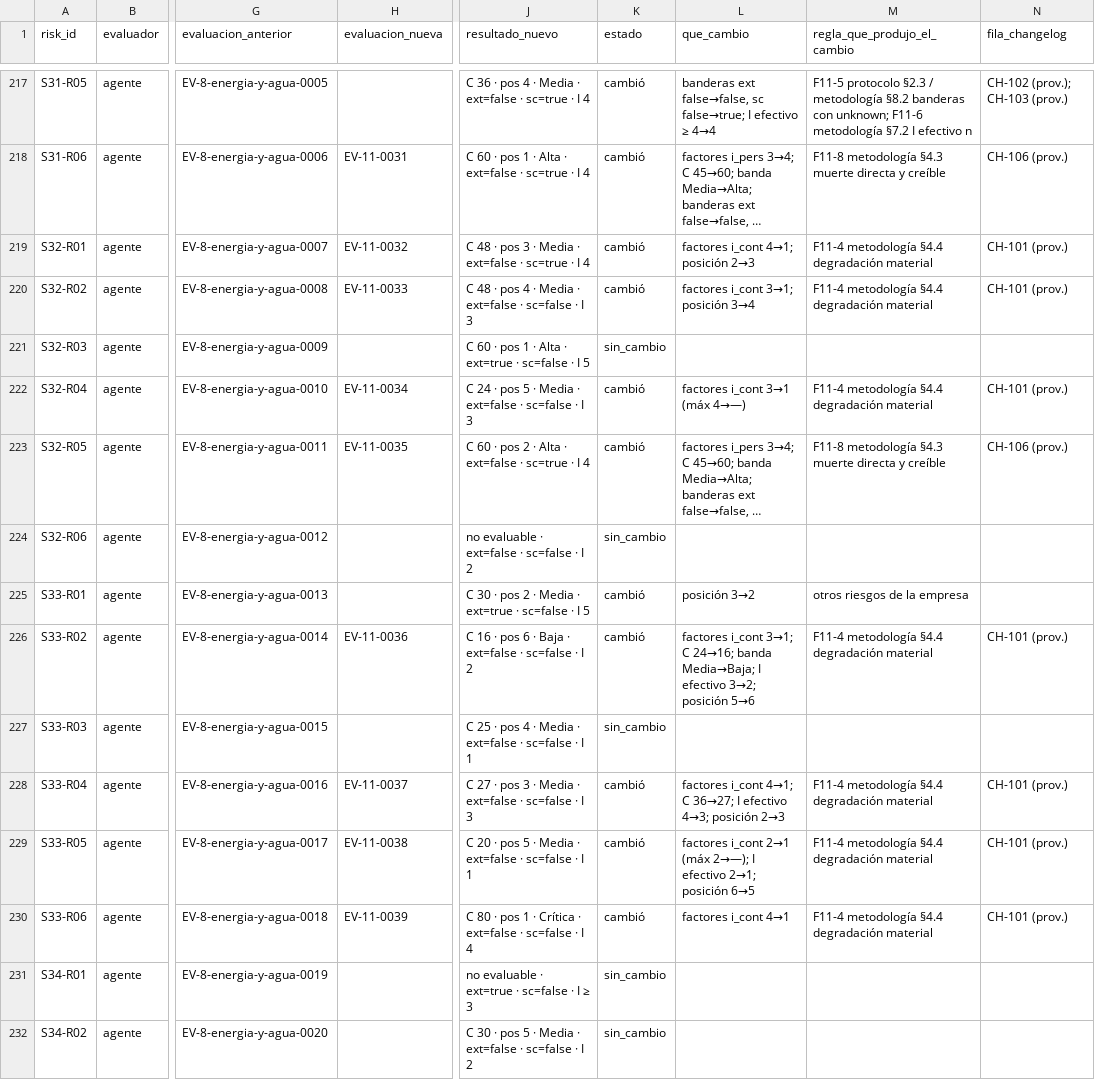
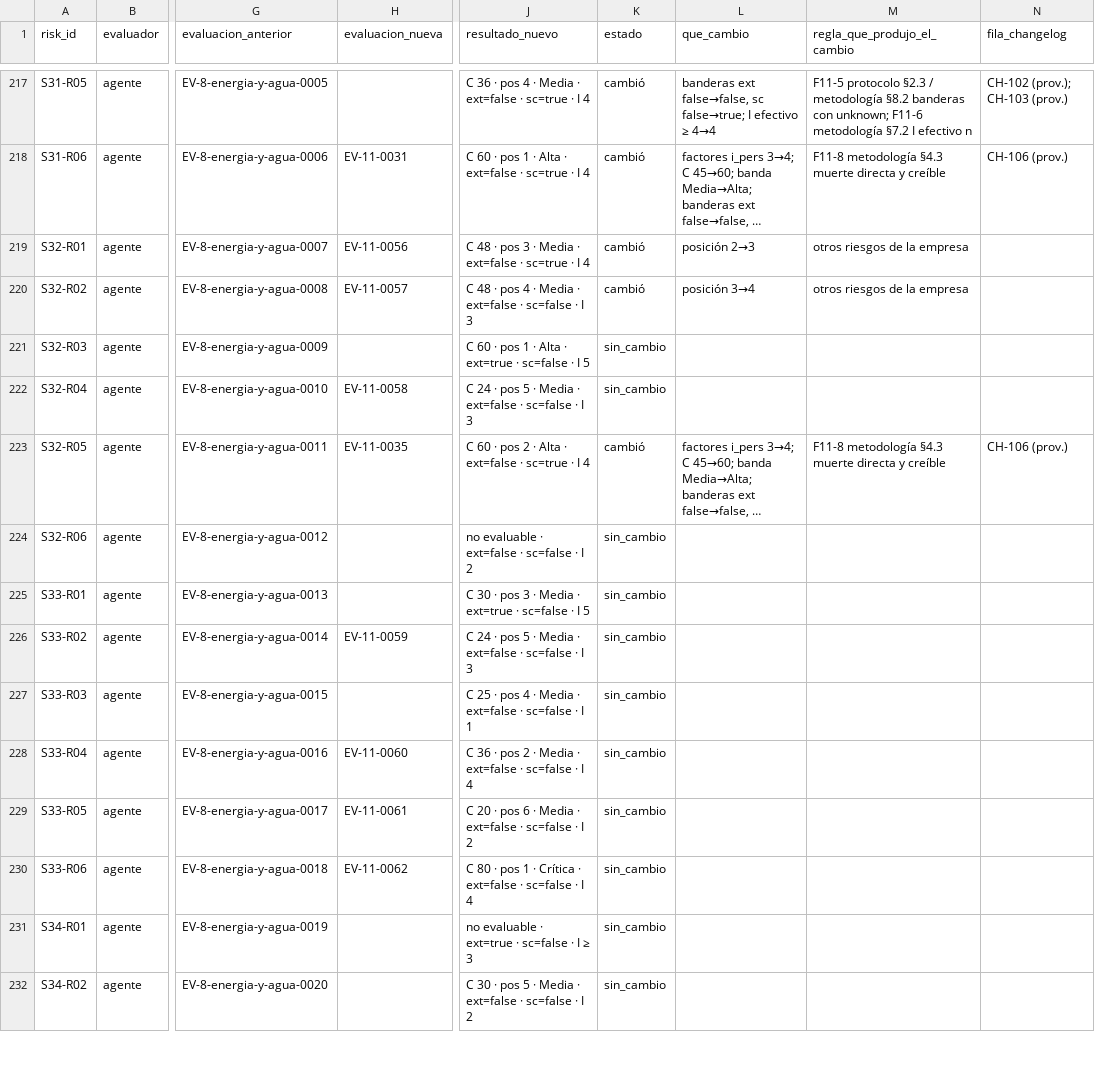
Before and after one commit to emidc/del-campo, a CSV file: SPIKES/T-0021/v0/fase-11/regresion-emi41.csv, drawn as a sheet; only a part is shown, gaps mark what is left out; long unchanged cells end in …; the diff covers the shown part only; the diff names each change by its address in the sheet, - before the commit and + after, or states it on an @@ line.

```diff
--- a/SPIKES/T-0021/v0/fase-11/regresion-emi41.csv
+++ b/SPIKES/T-0021/v0/fase-11/regresion-emi41.csv
-H219 (evaluacion_nueva): EV-11-0032
+H219 (evaluacion_nueva): EV-11-0056
-L219 (que_cambio): factores i_cont 4→1; posición 2→3
+L219 (que_cambio): posición 2→3
-M219:M220 (regla_que_produjo_el_cambio): F11-4 metodología §4.4 degradación material
+M219:M220 (regla_que_produjo_el_cambio): otros riesgos de la empresa
-N219:N220 (fila_changelog): CH-101 (prov.)
+N219:N220 (fila_changelog): (empty)
-H220 (evaluacion_nueva): EV-11-0033
+H220 (evaluacion_nueva): EV-11-0057
-L220 (que_cambio): factores i_cont 3→1; posición 3→4
+L220 (que_cambio): posición 3→4
-H222 (evaluacion_nueva): EV-11-0034
+H222 (evaluacion_nueva): EV-11-0058
-K222 (estado): cambió
+K222 (estado): sin_cambio
-L222 (que_cambio): factores i_cont 3→1 (máx 4→—)
+L222 (que_cambio): (empty)
-M222 (regla_que_produjo_el_cambio): F11-4 metodología §4.4 degradación material
+M222 (regla_que_produjo_el_cambio): (empty)
-N222 (fila_changelog): CH-101 (prov.)
+N222 (fila_changelog): (empty)
-J225 (resultado_nuevo): …· pos 2 · Media…
+J225 (resultado_nuevo): …· pos 3 · Media…
-K225:K226 (estado): cambió
+K225:K226 (estado): sin_cambio
-L225 (que_cambio): posición 3→2
+L225 (que_cambio): (empty)
-M225 (regla_que_produjo_el_cambio): otros riesgos de la empresa
+M225 (regla_que_produjo_el_cambio): (empty)
-H226 (evaluacion_nueva): EV-11-0036
+H226 (evaluacion_nueva): EV-11-0059
-J226 (resultado_nuevo): C 16 · pos 6 · Baja · ext=false · sc=false · I 2
+J226 (resultado_nuevo): C 24 · pos 5 · Media · ext=false · sc=false · I 3
-L226 (que_cambio): factores i_cont 3→1; C 24→16; banda Media→Baja; I efectivo 3→2; posición 5→6
+L226 (que_cambio): (empty)
-M226 (regla_que_produjo_el_cambio): F11-4 metodología §4.4 degradación material
+M226 (regla_que_produjo_el_cambio): (empty)
-N226 (fila_changelog): CH-101 (prov.)
+N226 (fila_changelog): (empty)
-H228 (evaluacion_nueva): EV-11-0037
+H228 (evaluacion_nueva): EV-11-0060
-J228 (resultado_nuevo): C 27 · pos 3 · Media · ext=false · sc=false · I 3
+J228 (resultado_nuevo): C 36 · pos 2 · Media · ext=false · sc=false · I 4
-K228:K230 (estado): cambió
+K228:K230 (estado): sin_cambio
-L228 (que_cambio): factores i_cont 4→1; C 36→27; I efectivo 4→3; posición 2→3
+L228 (que_cambio): (empty)
-M228:M230 (regla_que_produjo_el_cambio): F11-4 metodología §4.4 degradación material
+M228:M230 (regla_que_produjo_el_cambio): (empty)
-N228:N230 (fila_changelog): CH-101 (prov.)
+N228:N230 (fila_changelog): (empty)
-H229 (evaluacion_nueva): EV-11-0038
+H229 (evaluacion_nueva): EV-11-0061
-J229 (resultado_nuevo): …· pos 5 · Media · ext=false · sc=false · I 1
+J229 (resultado_nuevo): …· pos 6 · Media · ext=false · sc=false · I 2
-L229 (que_cambio): factores i_cont 2→1 (máx 2→—); I efectivo 2→1; posición 6→5
+L229 (que_cambio): (empty)
-H230 (evaluacion_nueva): EV-11-0039
+H230 (evaluacion_nueva): EV-11-0062
-L230 (que_cambio): factores i_cont 4→1
+L230 (que_cambio): (empty)
```
Also changed, not shown: 63 edited cells elsewhere in this file, SPIKES/T-0021/v0/fase-11/reevaluacion/fichas-reevaluadas.csv, SPIKES/T-0021/v0/plantillas/ficha-evaluacion.csv, 18 other files.
